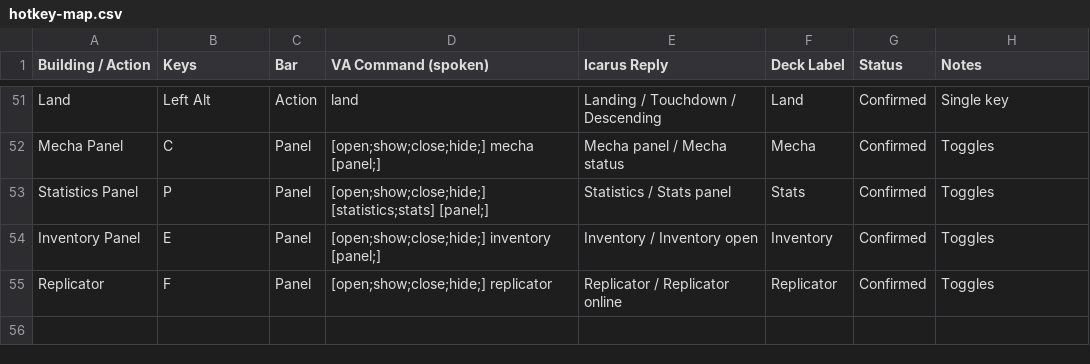
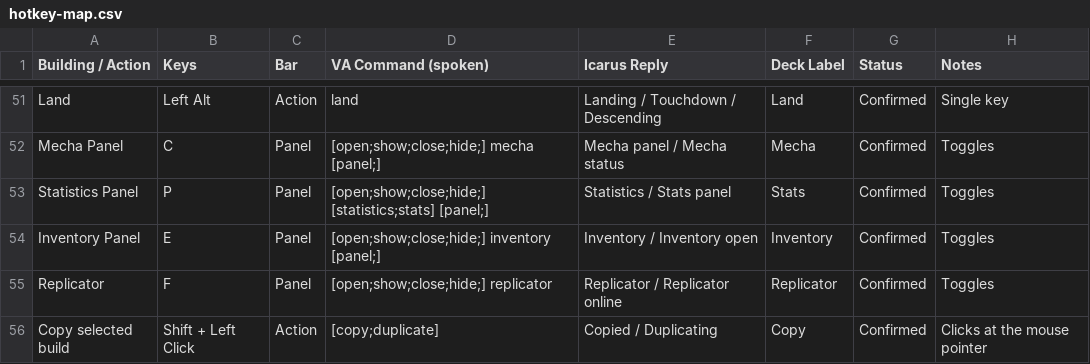
Before and after one commit to jgaryt/Dyson-Sphere-Program-voiceattack-and-streamdeck, a CSV file: docs/hotkey-map.csv, drawn as a sheet; only a part is shown, gaps mark what is left out.

```diff
--- a/docs/hotkey-map.csv
+++ b/docs/hotkey-map.csv
@@ -55 +55,2 @@ Inventory Panel,E,Panel,[open;show;close;hide;] inventory [panel;],Inventory / I
 Replicator,F,Panel,[open;show;close;hide;] replicator,Replicator / Replicator online,Replicator,Confirmed,Toggles
+Copy selected build,Shift + Left Click,Action,[copy;duplicate],Copied / Duplicating,Copy,Confirmed,Clicks at the mouse pointer
```
Also changed, not shown: 2 other files.
